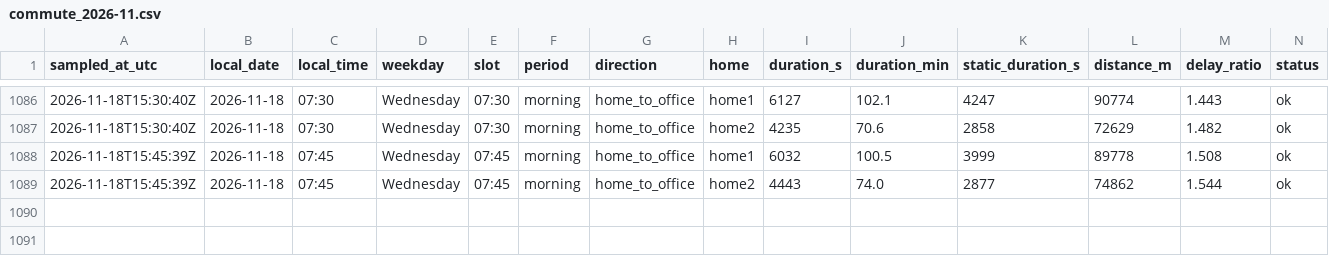
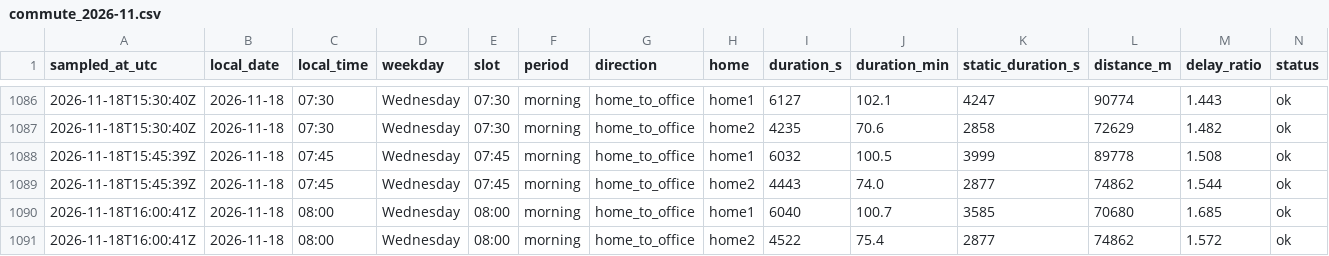
Before and after one commit to sesenht/commute-tracker, a CSV file: data/commute_2026-11.csv, drawn as a sheet; only a part is shown, gaps mark what is left out; rows hold the shown columns only; the diff names each change by its address in the sheet, - before the commit and + after, or states it on an @@ line.

Commit message:
log: 2026-11-18T16:00Z sample

```diff
--- a/data/commute_2026-11.csv
+++ b/data/commute_2026-11.csv
+row 1090: 2026-11-18T16:00:41Z | 2026-11-18 | 08:00 | Wednesday | 08:00 | morning | home_to_office | home1 | 6040 | 100.7 | 3585 | 70680 | 1.685 | ok
+row 1091: 2026-11-18T16:00:41Z | 2026-11-18 | 08:00 | Wednesday | 08:00 | morning | home_to_office | home2 | 4522 | 75.4 | 2877 | 74862 | 1.572 | ok
```
Also changed, not shown: 2 other files.
